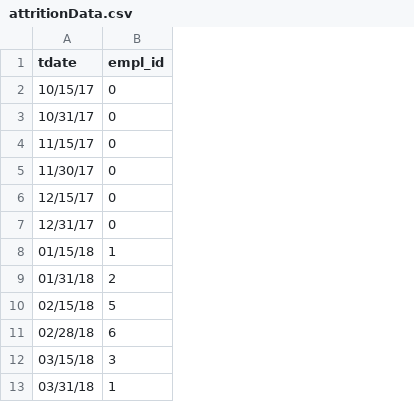
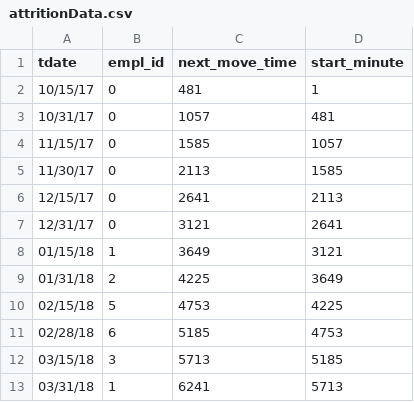
Before and after one commit to dthoma8/timeuse, a CSV file: attritionData.csv, drawn as a sheet; only a part is shown; the diff names each change by its address in the sheet, - before the commit and + after, or states it on an @@ line.

```diff
--- a/attritionData.csv
+++ b/attritionData.csv
+column C (next_move_time), rows 2-13: 481 | 1057 | 1585 | 2113 | 2641 | 3121 | 3649 | 4225 | 4753 | 5185 | 5713 | 6241
+column D (start_minute), rows 2-13: 1 | 481 | 1057 | 1585 | 2113 | 2641 | 3121 | 3649 | 4225 | 4753 | 5185 | 5713
```
Also changed, not shown: newHireData.csv.
